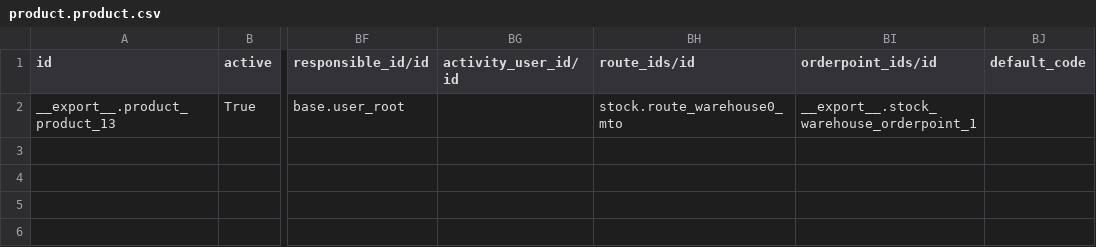
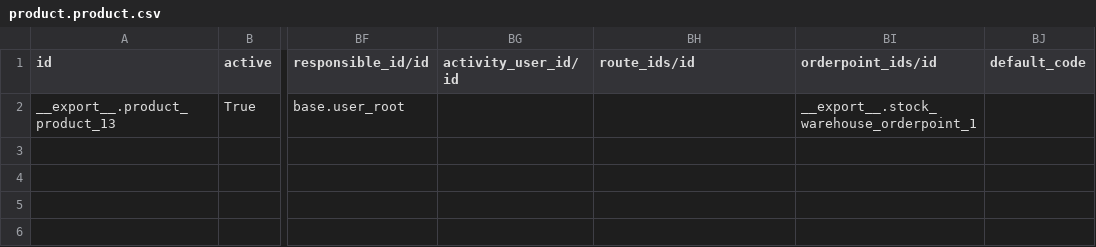
Before and after one commit to mudounet/coopalim-odoo, a CSV file: product.product.csv, drawn as a sheet; only a part is shown, gaps mark what is left out; the diff names each change by its address in the sheet, - before the commit and + after, or states it on an @@ line.

```diff
--- a/product.product.csv
+++ b/product.product.csv
-BH2 (route_ids/id): stock.route_warehouse0_mto
+BH2 (route_ids/id): (empty)
```
Also changed, not shown: produits.csv, 2 other files.
